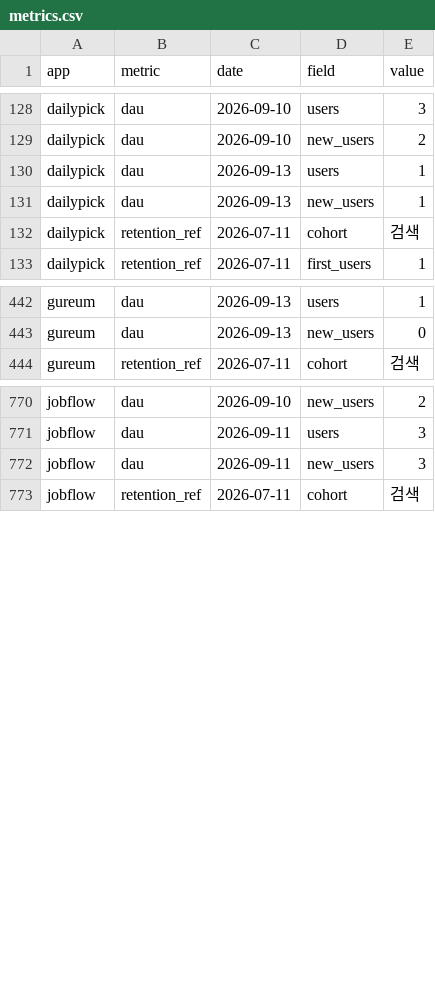
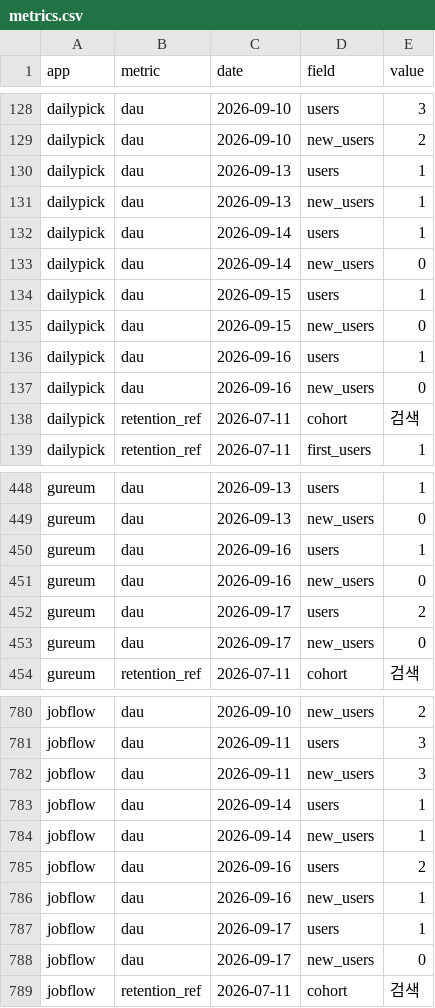
Before and after one commit to jeongmin2514/app-insight, a CSV file: data/csv/metrics.csv, drawn as a sheet; only a part is shown, gaps mark what is left out; the diff names each change by its address in the sheet, - before the commit and + after, or states it on an @@ line.

```diff
--- a/data/csv/metrics.csv
+++ b/data/csv/metrics.csv
+row 132: dailypick | dau | 2026-09-14 | users | 1
+row 133: dailypick | dau | 2026-09-14 | new_users | 0
+row 134: dailypick | dau | 2026-09-15 | users | 1
+row 135: dailypick | dau | 2026-09-15 | new_users | 0
+row 136: dailypick | dau | 2026-09-16 | users | 1
+row 137: dailypick | dau | 2026-09-16 | new_users | 0
+row 450: gureum | dau | 2026-09-16 | users | 1
+row 451: gureum | dau | 2026-09-16 | new_users | 0
+row 452: gureum | dau | 2026-09-17 | users | 2
+row 453: gureum | dau | 2026-09-17 | new_users | 0
+row 783: jobflow | dau | 2026-09-14 | users | 1
+row 784: jobflow | dau | 2026-09-14 | new_users | 1
+row 785: jobflow | dau | 2026-09-16 | users | 2
+row 786: jobflow | dau | 2026-09-16 | new_users | 1
+row 787: jobflow | dau | 2026-09-17 | users | 1
+row 788: jobflow | dau | 2026-09-17 | new_users | 0
```
Also changed, not shown: 5 other files.
